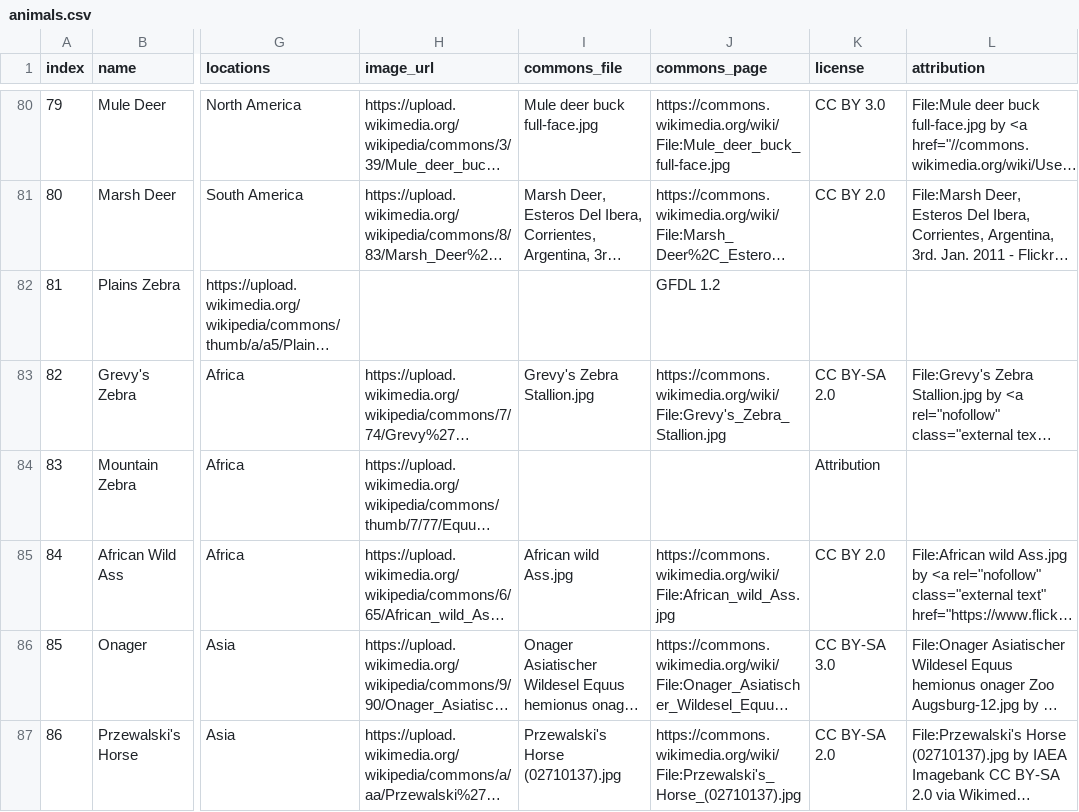
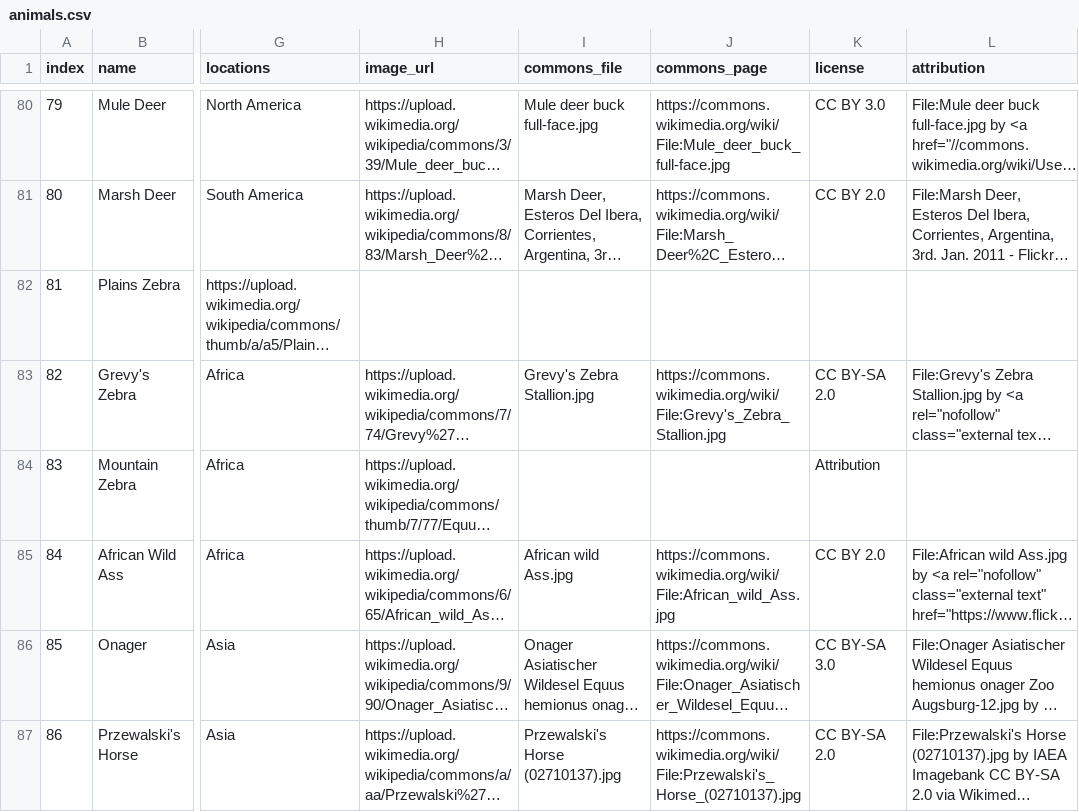
Before and after one commit to MilkjuiceT/Daily-Animal-Guessing-Game, a CSV file: assets/animals.csv, drawn as a sheet; only a part is shown, gaps mark what is left out; long unchanged cells end in …; the diff names each change by its address in the sheet, - before the commit and + after, or states it on an @@ line.

Commit message:
Clean up Plains Zebra entry in animals.csv
Removed unnecessary fields for Plains Zebra entry.

```diff
--- a/assets/animals.csv
+++ b/assets/animals.csv
-J82 (commons_page): GFDL 1.2
+J82 (commons_page): (empty)
```
